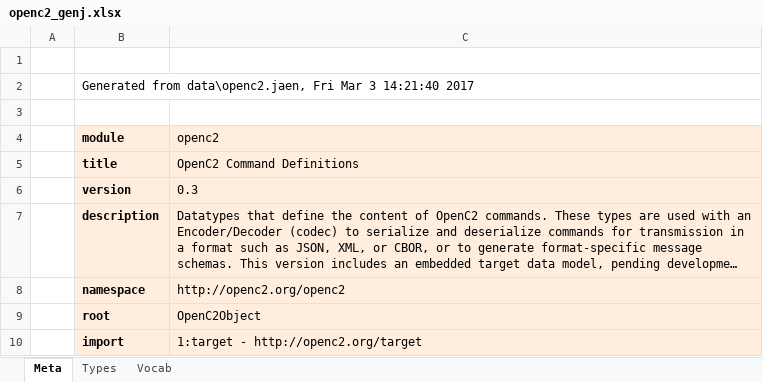
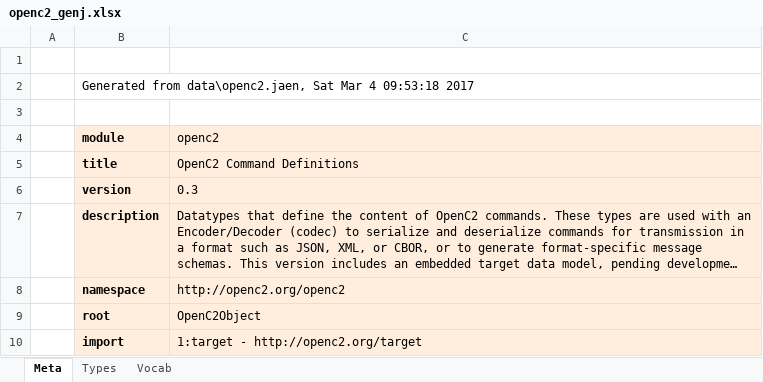
Before and after one commit to oasis-open/openc2-jadn-software, an Excel workbook: data_gen/openc2_genj.xlsx, sheet Meta, drawn as a sheet; long unchanged cells end in …; values as stored, in another font and other column widths than the file's, no borders; the diff names each change by its address in the sheet, - before the commit and + after, or states it on an @@ line.

```diff
--- a/data_gen/openc2_genj.xlsx (sheet Meta)
+++ b/data_gen/openc2_genj.xlsx (sheet Meta)
-B2 (module): …from data\openc2.jaen, Fri Mar 3 14:21:40 2017
+B2 (module): …from data\openc2.jaen, Sat Mar 4 09:53:18 2017
```
Also changed, not shown: docs/targets.xlsx, 6 other files.
